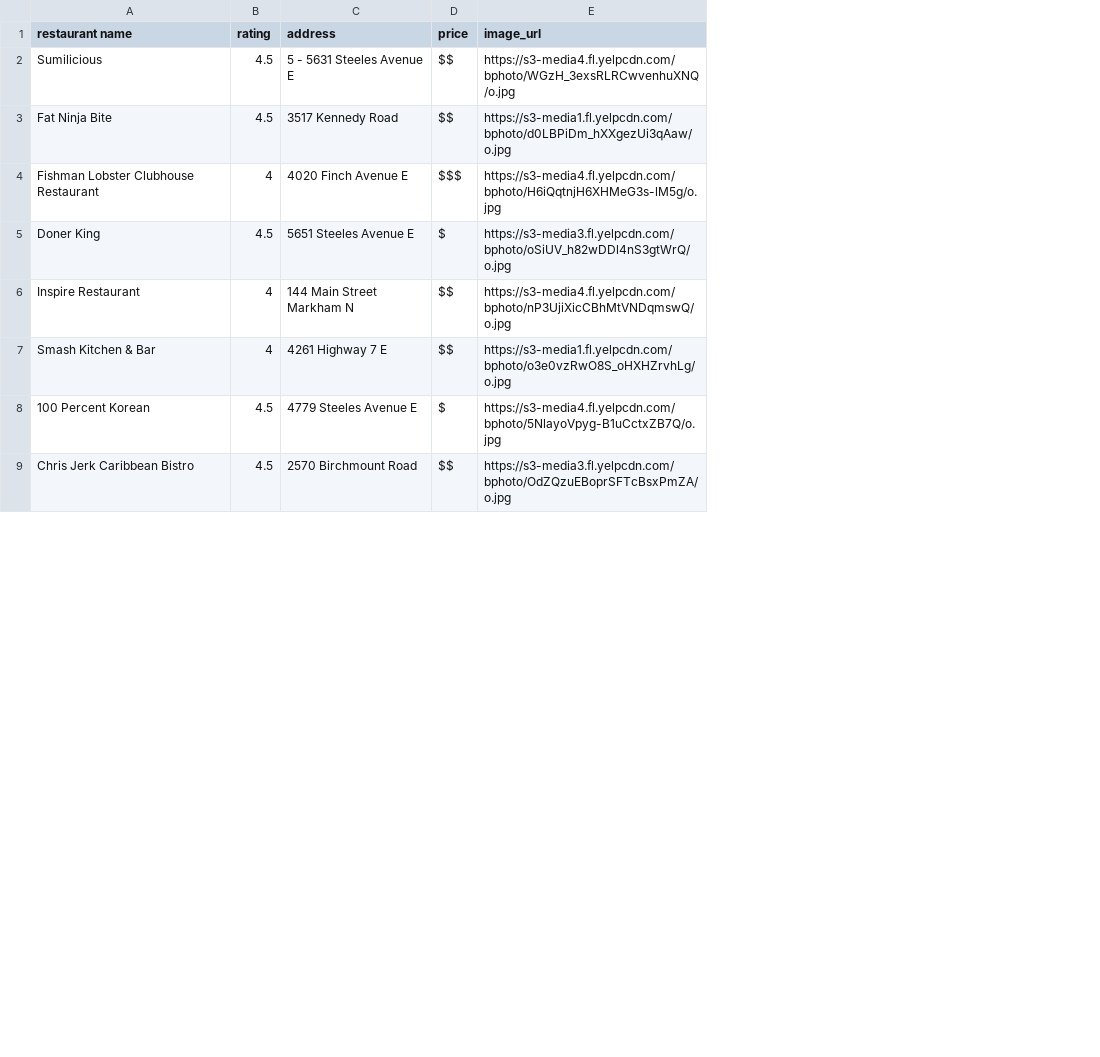
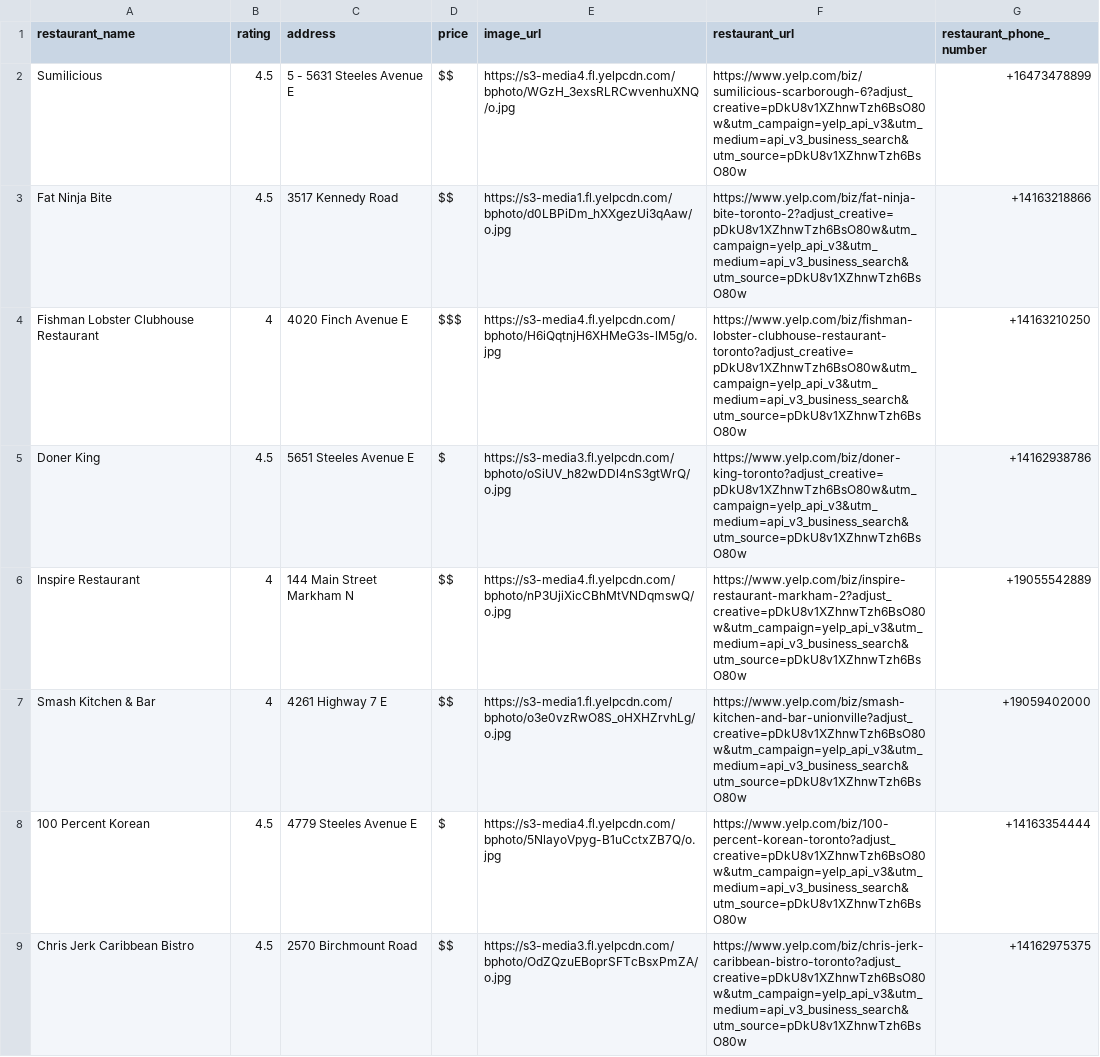
Before and after one commit to simhonchourasia/foodfinder, a CSV file: Example.csv, drawn as a sheet; only a part is shown; the diff names each change by its address in the sheet, - before the commit and + after, or states it on an @@ line.

```diff
--- a/Example.csv
+++ b/Example.csv
+column F (restaurant_url), rows 2-9: https://www.yelp.com/biz/sumilicious-scarborough-6?adjust_creative=pDkU8v1XZhnwTzh6BsO80w&utm_campaign=yelp_api_v3&utm_medium=api_v3_business_search&utm_source=pDkU8v1XZhnwTzh6BsO80w | https://www.yelp.com/biz/fat-ninja-bite-toronto-2?adjust_creative=pDkU8v1XZhnwTzh6BsO80w&utm_campaign=yelp_api_v3&utm_medium=api_v3_business_search&utm_source=pDkU8v1XZhnwTzh6BsO80w | https://www.yelp.com/biz/fishman-lobster-clubhouse-restaurant-toronto?adjust_creative=pDkU8v1XZhnwTzh6BsO80w&utm_campaign=yelp_api_v3&utm_medium=api_v3_business_search&utm_source=pDkU8v1XZhnwTzh6BsO80w | https://www.yelp.com/biz/doner-king-toronto?adjust_creative=pDkU8v1XZhnwTzh6BsO80w&utm_campaign=yelp_api_v3&utm_medium=api_v3_business_search&utm_source=pDkU8v1XZhnwTzh6BsO80w | https://www.yelp.com/biz/inspire-restaurant-markham-2?adjust_creative=pDkU8v1XZhnwTzh6BsO80w&utm_campaign=yelp_api_v3&utm_medium=api_v3_business_search&utm_source=pDkU8v1XZhnwTzh6BsO80w | https://www.yelp.com/biz/smash-kitchen-and-bar-unionville?adjust_creative=pDkU8v1XZhnwTzh6BsO80w&utm_campaign=yelp_api_v3&utm_medium=api_v3_business_search&utm_source=pDkU8v1XZhnwTzh6BsO80w | https://www.yelp.com/biz/100-percent-korean-toronto?adjust_creative=pDkU8v1XZhnwTzh6BsO80w&utm_campaign=yelp_api_v3&utm_medium=api_v3_business_search&utm_source=pDkU8v1XZhnwTzh6BsO80w | https://www.yelp.com/biz/chris-jerk-caribbean-bistro-toronto?adjust_creative=pDkU8v1XZhnwTzh6BsO80w&utm_campaign=yelp_api_v3&utm_medium=api_v3_business_search&utm_source=pDkU8v1XZhnwTzh6BsO80w
+column G (restaurant_phone_number), rows 2-9: +16473478899 | +14163218866 | +14163210250 | +14162938786 | +19055542889 | +19059402000 | +14163354444 | +14162975375
-A1: restaurant name
+A1: restaurant_name
```
Also changed, not shown: 1 other file.
